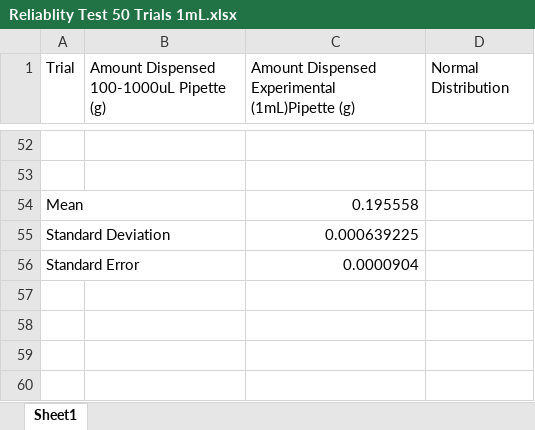
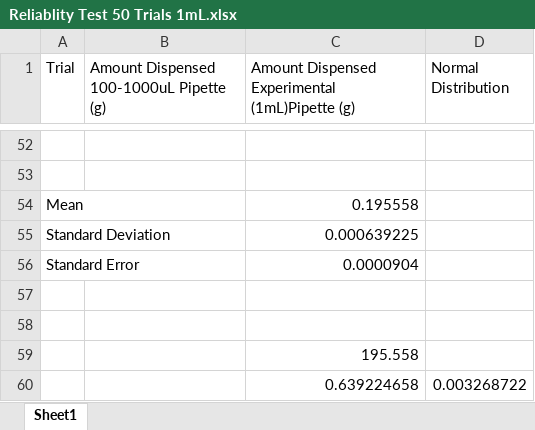
Before and after one commit to Biological-Microsystems-Laboratory/micropipette, an Excel workbook: data/Reliablity Test 50 Trials 1mL.xlsx, sheet Sheet1, drawn as a sheet; only a part is shown, gaps mark what is left out; values as stored, in another font and other column widths than the file's, no borders; charts and pictures not drawn; the diff names each change by its address in the sheet, - before the commit and + after, or states it on an @@ line.

Commit message:
added precision calculation to 50 measurments

```diff
--- a/data/Reliablity Test 50 Trials 1mL.xlsx (sheet Sheet1)
+++ b/data/Reliablity Test 50 Trials 1mL.xlsx (sheet Sheet1)
+row 57: (empty)
+row 58: (empty)
+row 59:  |  | 195.558
+row 60:  |  | 0.639224658 | 0.003268722
```
Also changed, not shown: formulas that keep their value, charts or pictures.
